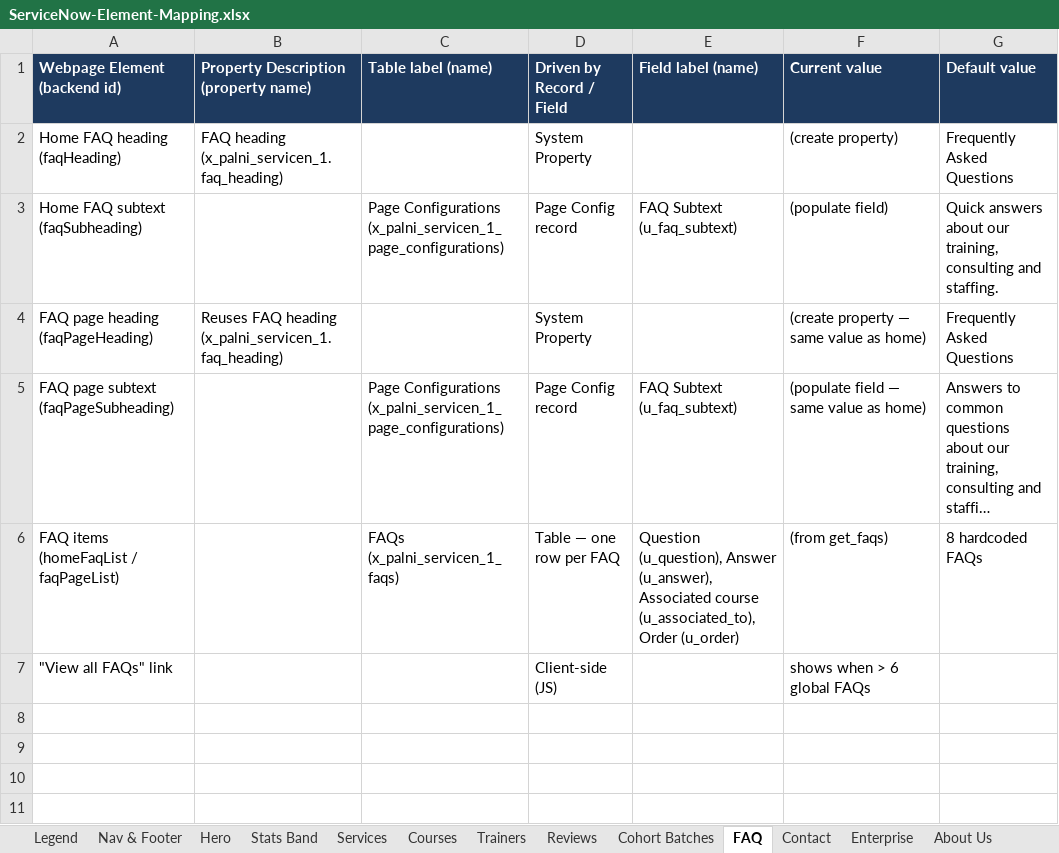
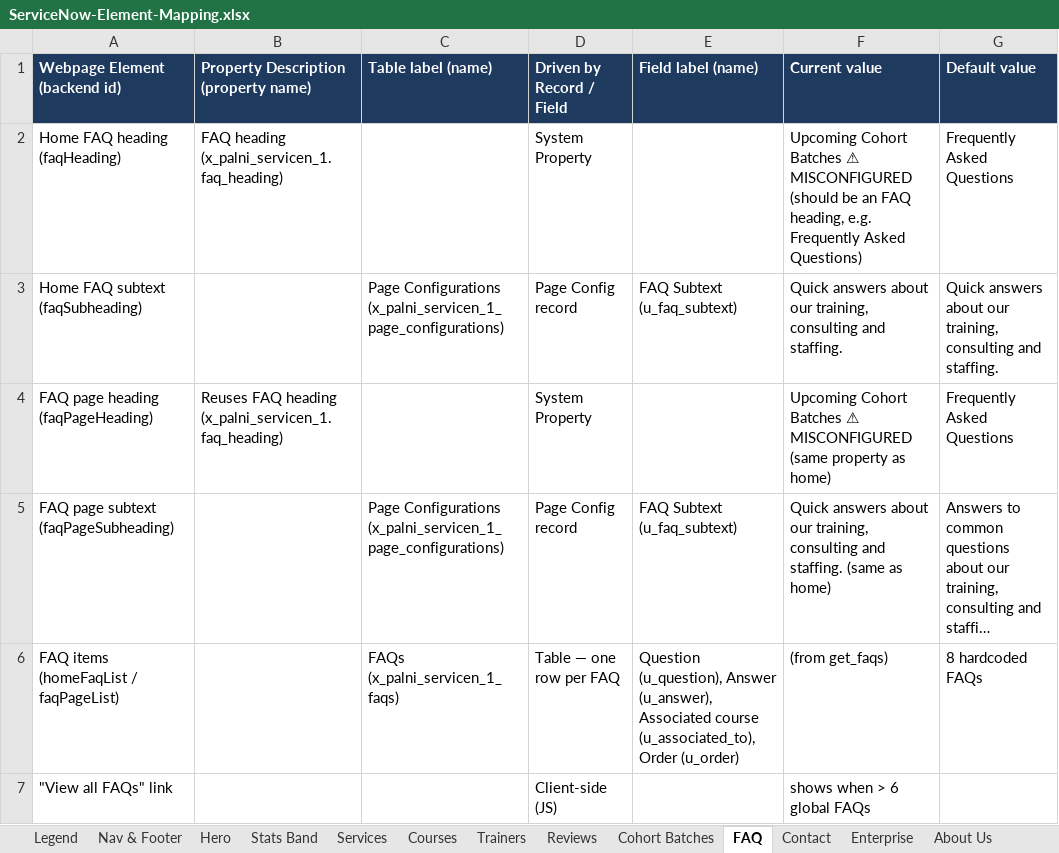
Before and after one commit to Rajkolli725/PalniTrainers, an Excel workbook: docs/ServiceNow-Element-Mapping.xlsx, sheet FAQ, drawn as a sheet; long unchanged cells end in …; values as stored, in another font and other column widths than the file's, no borders; the diff names each change by its address in the sheet, - before the commit and + after, or states it on an @@ line.

```diff
--- a/docs/ServiceNow-Element-Mapping.xlsx (sheet FAQ)
+++ b/docs/ServiceNow-Element-Mapping.xlsx (sheet FAQ)
-F2 (Current value): (create property)
+F2 (Current value): Upcoming Cohort Batches ⚠ MISCONFIGURED (should be an FAQ heading, e.g. Frequently Asked Questions)
-F3 (Current value): (populate field)
+F3 (Current value): Quick answers about our training, consulting and staffing.
-F4 (Current value): (create property — same value as home)
+F4 (Current value): Upcoming Cohort Batches ⚠ MISCONFIGURED (same property as home)
-F5 (Current value): (populate field — same value as home)
+F5 (Current value): Quick answers about our training, consulting and staffing. (same as home)
```
Also changed, not shown: sheet About Us, sheet Unused SN Fields, sheet Cohort Batches, sheet Reviews, sheet Legend, sheet Contact, 2 other files.
